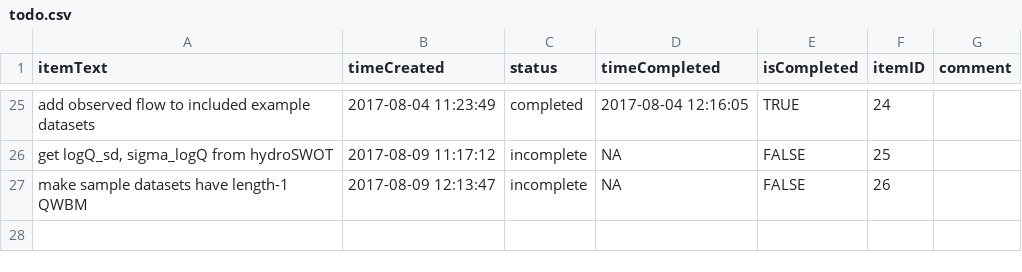
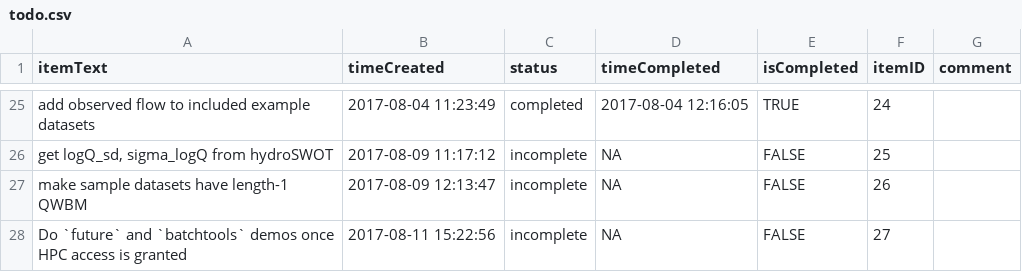
Before and after one commit to markwh/bamr, a CSV file: todo.csv, drawn as a sheet; only a part is shown, gaps mark what is left out; the diff names each change by its address in the sheet, - before the commit and + after, or states it on an @@ line.

```diff
--- a/todo.csv
+++ b/todo.csv
+row 28: Do `future` and `batchtools` demos once HPC access is granted | 2017-08-11 15:22:56 | incomplete | NA | FALSE | 27
```
Also changed, not shown: 1 other file.
